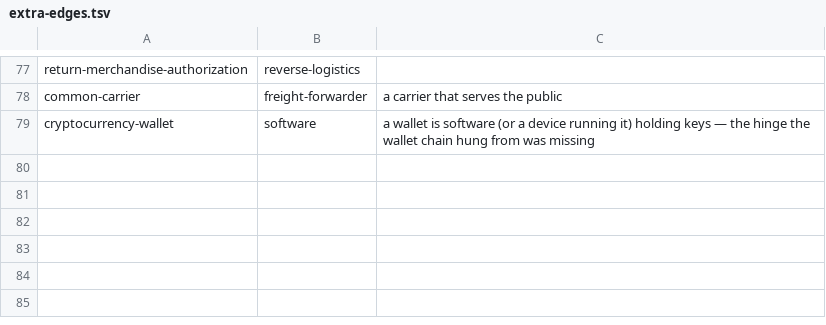
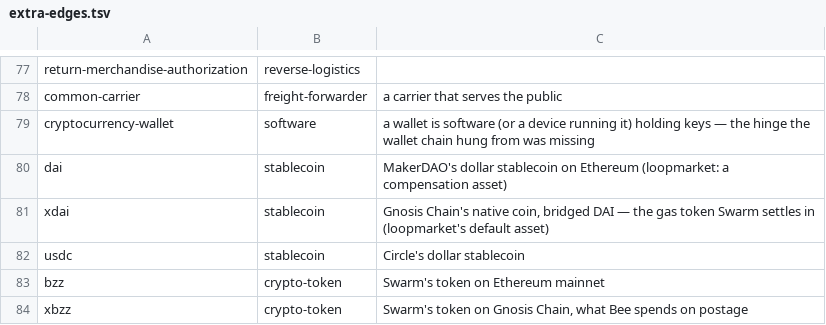
Before and after one commit to petfold/ontodag-core, a TSV file: packs/economics/align/extra-edges.tsv, drawn as a sheet; only a part is shown, gaps mark what is left out.

```diff
--- a/packs/economics/align/extra-edges.tsv
+++ b/packs/economics/align/extra-edges.tsv
@@ -79 +79,6 @@ common-carrier	freight-forwarder	a carrier that serves the public
 cryptocurrency-wallet	software	a wallet is software (or a device running it) holding keys — the hinge the wallet chain hung from was missing
+dai	stablecoin	MakerDAO's dollar stablecoin on Ethereum (loopmarket: a compensation asset)
+xdai	stablecoin	Gnosis Chain's native coin, bridged DAI — the gas token Swarm settles in (loopmarket's default asset)
+usdc	stablecoin	Circle's dollar stablecoin
+bzz	crypto-token	Swarm's token on Ethereum mainnet
+xbzz	crypto-token	Swarm's token on Gnosis Chain, what Bee spends on postage
```
Also changed, not shown: 1 other file.
